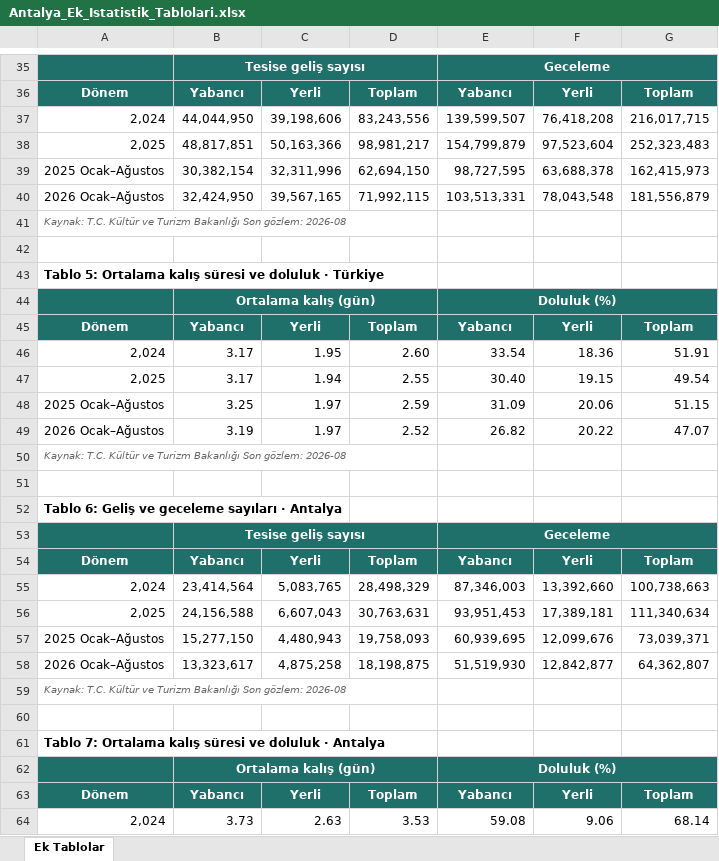
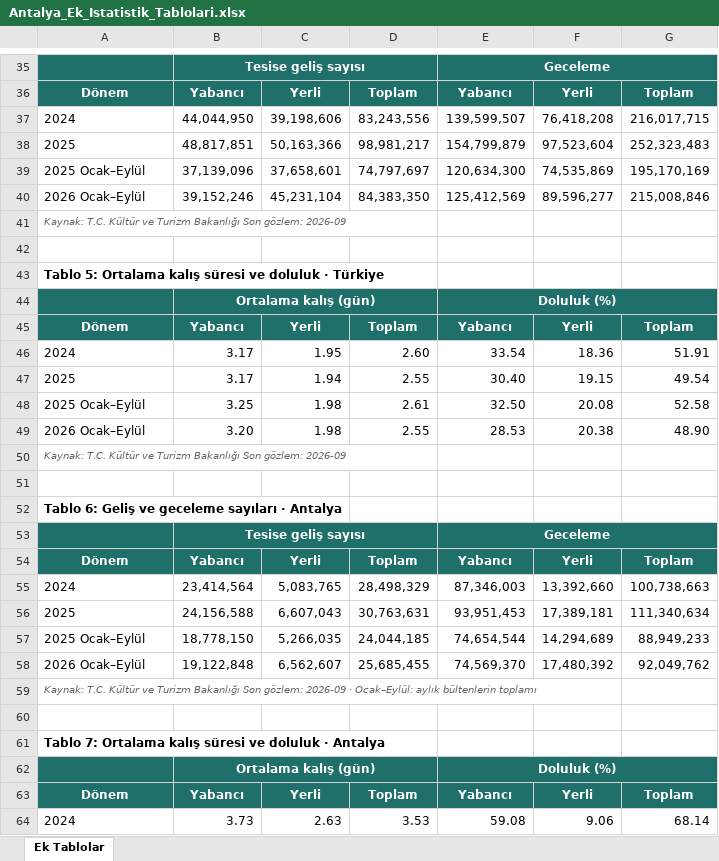
Before and after one commit to cogitoergosum43/Antalya-turizm-istatistikleri, an Excel workbook: Antalya_Ek_Istatistik_Tablolari.xlsx, sheet Ek Tablolar, drawn as a sheet; only a part is shown, gaps mark what is left out; values as stored, in another font and other column widths than the file's, no borders; removed rows and columns are numbered as before the commit, all else as after; the diff covers the shown part only; the diff names each change by its address in the sheet, - before the commit and + after, or states it on an @@ line.

```diff
--- a/Antalya_Ek_Istatistik_Tablolari.xlsx (sheet Ek Tablolar)
+++ b/Antalya_Ek_Istatistik_Tablolari.xlsx (sheet Ek Tablolar)
-A37: 2,024
+A37: 2024
-A38: 2,025
+A38: 2025
-row 39: 2025 Ocak–Ağustos | 30,382,154 | 32,311,996 | 62,694,150 | 98,727,595 | 63,688,378 | 162,415,973
-row 40: 2026 Ocak–Ağustos | 32,424,950 | 39,567,165 | 71,992,115 | 103,513,331 | 78,043,548 | 181,556,879
+row 39: 2025 Ocak–Eylül | 37,139,096 | 37,658,601 | 74,797,697 | 120,634,300 | 74,535,869 | 195,170,169
+row 40: 2026 Ocak–Eylül | 39,152,246 | 45,231,104 | 84,383,350 | 125,412,569 | 89,596,277 | 215,008,846
-A41: …Son gözlem: 2026-08
+A41: …Son gözlem: 2026-09
-A46: 2,024
+A46: 2024
-A47: 2,025
+A47: 2025
-row 48: 2025 Ocak–Ağustos | 3.25 | 1.97 | 2.59 | 31.09 | 20.06 | 51.15
-row 49: 2026 Ocak–Ağustos | 3.19 | 1.97 | 2.52 | 26.82 | 20.22 | 47.07
+row 48: 2025 Ocak–Eylül | 3.25 | 1.98 | 2.61 | 32.50 | 20.08 | 52.58
+row 49: 2026 Ocak–Eylül | 3.20 | 1.98 | 2.55 | 28.53 | 20.38 | 48.90
-A50: …Son gözlem: 2026-08
+A50: …Son gözlem: 2026-09
-A55: 2,024
+A55: 2024
-A56: 2,025
+A56: 2025
-row 57: 2025 Ocak–Ağustos | 15,277,150 | 4,480,943 | 19,758,093 | 60,939,695 | 12,099,676 | 73,039,371
-row 58: 2026 Ocak–Ağustos | 13,323,617 | 4,875,258 | 18,198,875 | 51,519,930 | 12,842,877 | 64,362,807
+row 57: 2025 Ocak–Eylül | 18,778,150 | 5,266,035 | 24,044,185 | 74,654,544 | 14,294,689 | 88,949,233
+row 58: 2026 Ocak–Eylül | 19,122,848 | 6,562,607 | 25,685,455 | 74,569,370 | 17,480,392 | 92,049,762
-A59: …Son gözlem: 2026-08
+A59: …Son gözlem: 2026-09 · Ocak–Eylül: aylık bültenlerin toplamı
-A64: 2,024
+A64: 2024
```
Also changed, not shown: 3 added rows, 3 removed rows and 2 edited cells elsewhere in this sheet, 24 other files.
